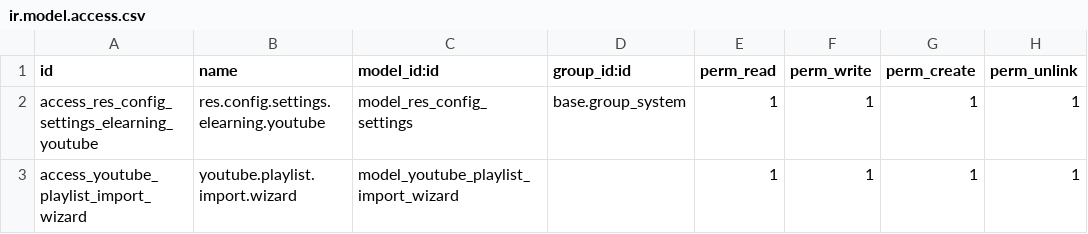
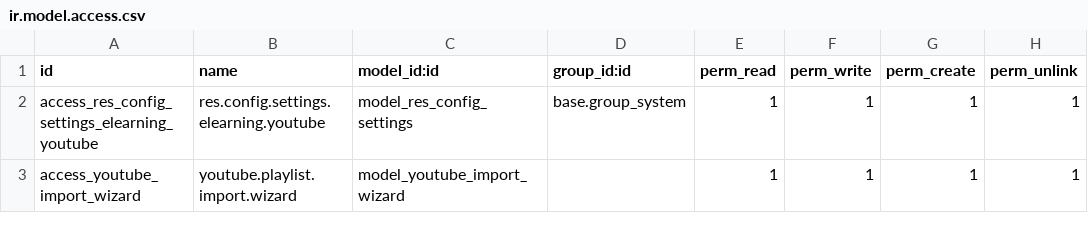
Before and after one commit to UfukTogay/elearning_youtube, a CSV file: security/ir.model.access.csv, drawn as a sheet.

```diff
--- a/security/ir.model.access.csv
+++ b/security/ir.model.access.csv
@@ -2,2 +2,2 @@ id,name,model_id:id,group_id:id,perm_read,perm_write,perm_create,perm_unlink
 access_res_config_settings_elearning_youtube,res.config.settings.elearning.youtube,model_res_config_settings,base.group_system,1,1,1,1
-access_youtube_playlist_import_wizard,youtube.playlist.import.wizard,model_youtube_playlist_import_wizard,,1,1,1,1
+access_youtube_import_wizard,youtube.playlist.import.wizard,model_youtube_import_wizard,,1,1,1,1
```
Also changed, not shown: 7 other files.
